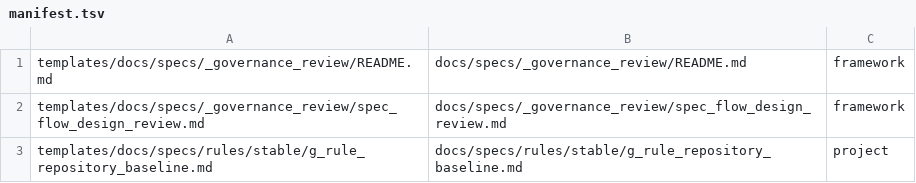
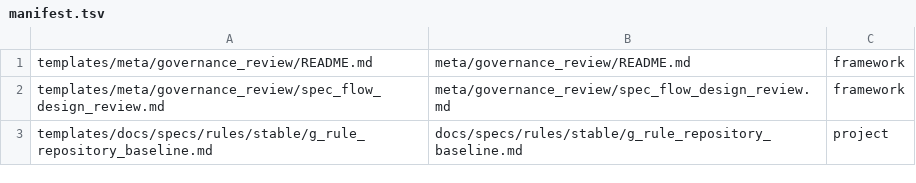
Before and after one commit to Bingordinary/SpecFlow, a TSV file: tooling/manifest.tsv, drawn as a sheet.

Commit message:
refactor(governance): migrate run-state and validation cache from underscore-prefixed to meta/ paths
- Rename _governance_review/ to meta/governance_review/ across framework,
  tooling, templates, and tests
- Rename _validation/ to meta/validation/ across framework, tooling, and tests
- Remove old template placeholder files (_check_result, _check_work, _plans,
  _verify_result, _stable_verify_result, _independent_evaluation)
- Add new template source files under templates/meta/governance_review/
- Update .gitignore to ignore /meta/ (generated output in source repo)
- Remove stale _status.md references from g_rule_repository_baseline

```diff
--- a/tooling/manifest.tsv
+++ b/tooling/manifest.tsv
@@ -1,3 +1,3 @@
-templates/docs/specs/_governance_review/README.md	docs/specs/_governance_review/README.md	framework
-templates/docs/specs/_governance_review/spec_flow_design_review.md	docs/specs/_governance_review/spec_flow_design_review.md	framework
+templates/meta/governance_review/README.md	meta/governance_review/README.md	framework
+templates/meta/governance_review/spec_flow_design_review.md	meta/governance_review/spec_flow_design_review.md	framework
 templates/docs/specs/rules/stable/g_rule_repository_baseline.md	docs/specs/rules/stable/g_rule_repository_baseline.md	project
```
Also changed, not shown: 24 other files.
